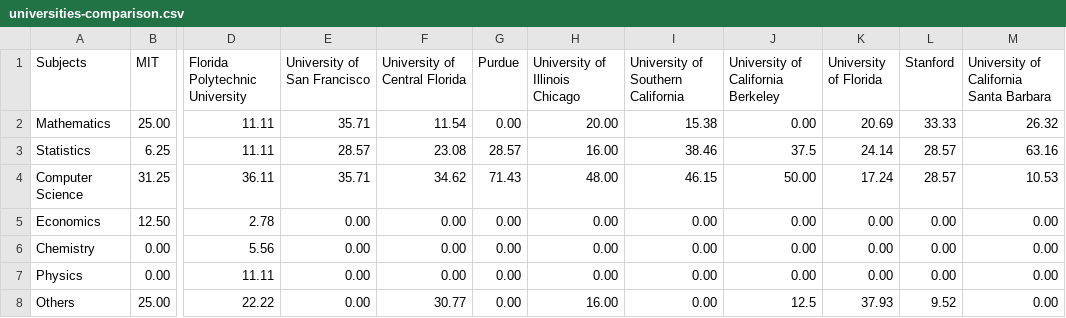
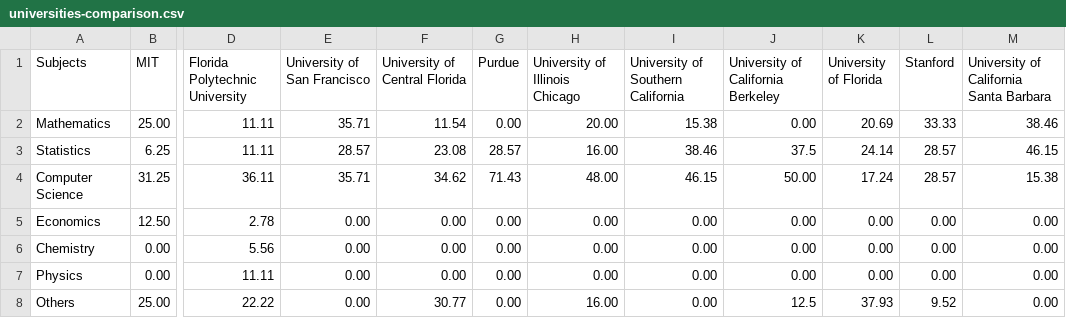
Before and after one commit to gregorymurad/bsInDataScience, a CSV file: universities-comparison.csv, drawn as a sheet; only a part is shown, gaps mark what is left out; the diff names each change by its address in the sheet, - before the commit and + after, or states it on an @@ line.

```diff
--- a/universities-comparison.csv
+++ b/universities-comparison.csv
-M2: 26.32
+M2: 38.46
-M3: 63.16
+M3: 46.15
-M4: 10.53
+M4: 15.38
```
Also changed, not shown: 2 other files.
